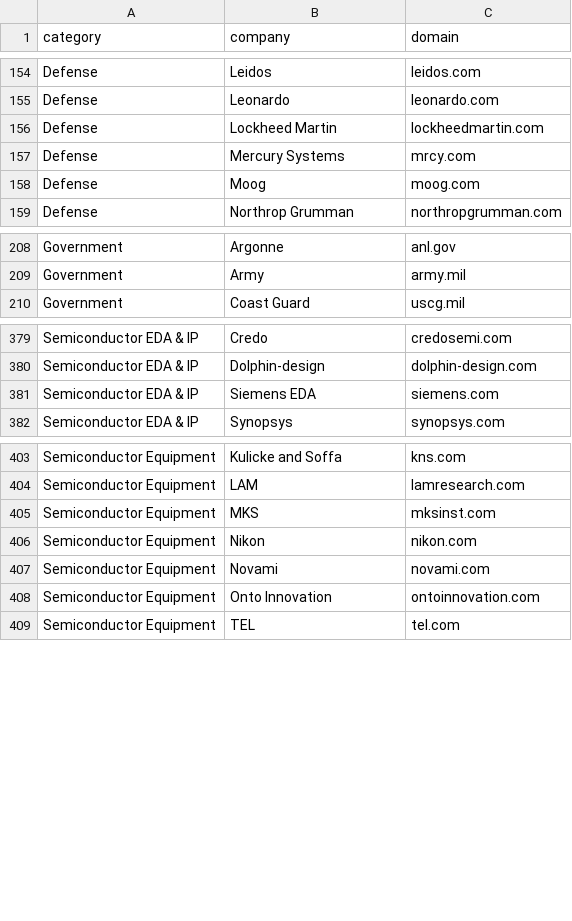
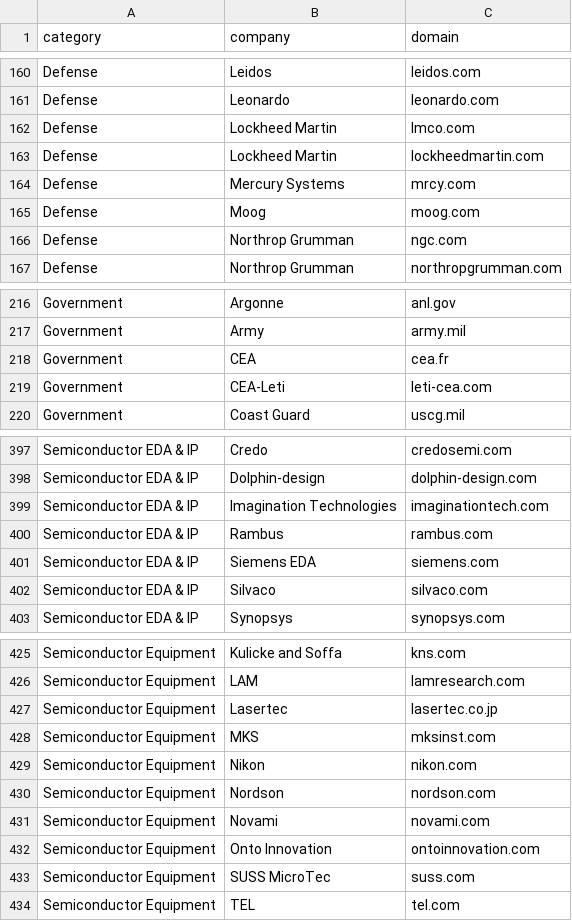
Before and after one commit to aolofsson/mailcompiler, a CSV file: mailcompiler/yellowpages.csv, drawn as a sheet; only a part is shown, gaps mark what is left out; the diff covers the shown part only.

```diff
--- a/mailcompiler/yellowpages.csv
+++ b/mailcompiler/yellowpages.csv
@@ -155,2 +161,3 @@ Defense,Leidos,leidos.com
 Defense,Leonardo,leonardo.com
+Defense,Lockheed Martin,lmco.com
 Defense,Lockheed Martin,lockheedmartin.com
@@ -158,2 +165,3 @@ Defense,Mercury Systems,mrcy.com
 Defense,Moog,moog.com
+Defense,Northrop Grumman,ngc.com
 Defense,Northrop Grumman,northropgrumman.com
@@ -209,2 +217,4 @@ Government,Argonne,anl.gov
 Government,Army,army.mil
+Government,CEA,cea.fr
+Government,CEA-Leti,leti-cea.com
 Government,Coast Guard,uscg.mil
@@ -380,3 +398,6 @@ Semiconductor EDA & IP,Credo,credosemi.com
 Semiconductor EDA & IP,Dolphin-design,dolphin-design.com
+Semiconductor EDA & IP,Imagination Technologies,imaginationtech.com
+Semiconductor EDA & IP,Rambus,rambus.com
 Semiconductor EDA & IP,Siemens EDA,siemens.com
+Semiconductor EDA & IP,Silvaco,silvaco.com
 Semiconductor EDA & IP,Synopsys,synopsys.com
@@ -404,6 +426,9 @@ Semiconductor Equipment,Kulicke and Soffa,kns.com
 Semiconductor Equipment,LAM,lamresearch.com
+Semiconductor Equipment,Lasertec,lasertec.co.jp
 Semiconductor Equipment,MKS,mksinst.com
 Semiconductor Equipment,Nikon,nikon.com
+Semiconductor Equipment,Nordson,nordson.com
 Semiconductor Equipment,Novami,novami.com
 Semiconductor Equipment,Onto Innovation,ontoinnovation.com
+Semiconductor Equipment,SUSS MicroTec,suss.com
 Semiconductor Equipment,TEL,tel.com
```
Also changed, not shown: 25 added rows and 1 edited cell elsewhere in this file.
